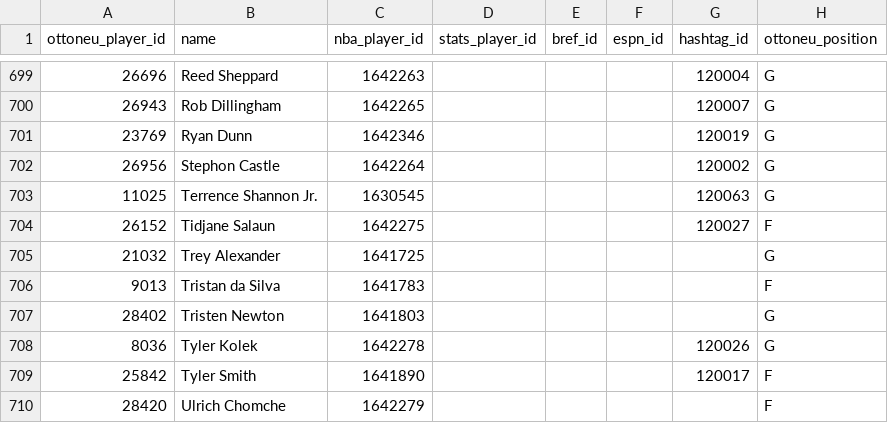
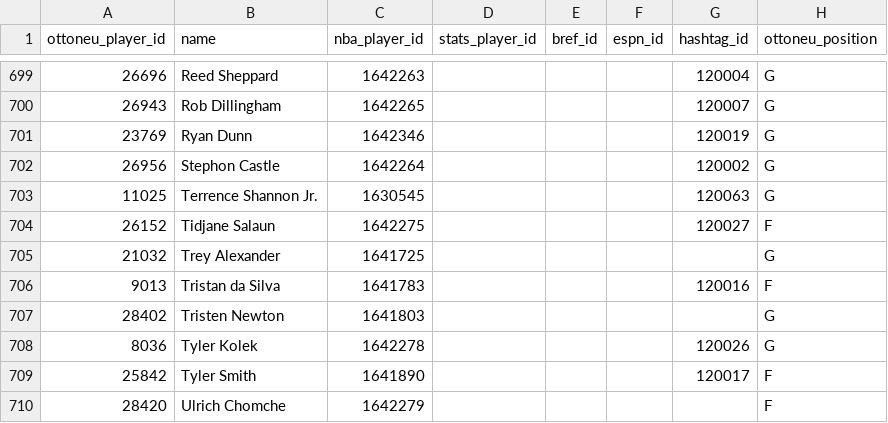
Before and after one commit to wfordh/ottobasket_values, a CSV file: data/mappings_update_2023-09-14.csv, drawn as a sheet; only a part is shown, gaps mark what is left out; the diff covers the shown part only.

```diff
--- a/data/mappings_update_2023-09-14.csv
+++ b/data/mappings_update_2023-09-14.csv
@@ -705,3 +705,3 @@ ottoneu_player_id,name,nba_player_id,stats_player_id,bref_id,espn_id,hashtag_id,
 21032,Trey Alexander,1641725,,,,,G
-9013,Tristan da Silva,1641783,,,,,F
+9013,Tristan da Silva,1641783,,,,120016,F
 28402,Tristen Newton,1641803,,,,,G
```
Also changed, not shown: 25 added rows and 10 edited cells elsewhere in this file, 3 other files.
